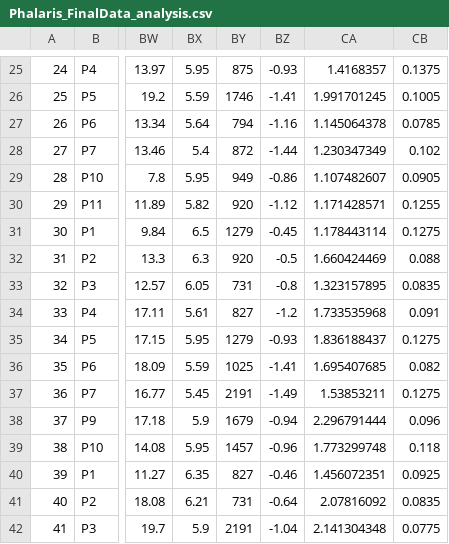
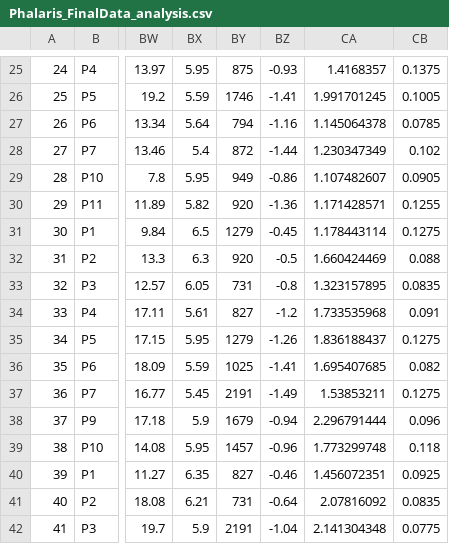
Before and after one commit to NiraYadav0529/PolyTunnelS33_ExperimeNT1_dose, a CSV file: Experiment_2/Modified_Data_File/Phalaris_FinalData_analysis.csv, drawn as a sheet; only a part is shown, gaps mark what is left out; the diff covers the shown part only; the diff names each change by its address in the sheet, - before the commit and + after, or states it on an @@ line.

```diff
--- a/Experiment_2/Modified_Data_File/Phalaris_FinalData_analysis.csv
+++ b/Experiment_2/Modified_Data_File/Phalaris_FinalData_analysis.csv
-BZ30: -1.12
+BZ30: -1.36
-BZ35: -0.93
+BZ35: -1.26
```
Also changed, not shown: 10 edited cells elsewhere in this file, 1 other file.
